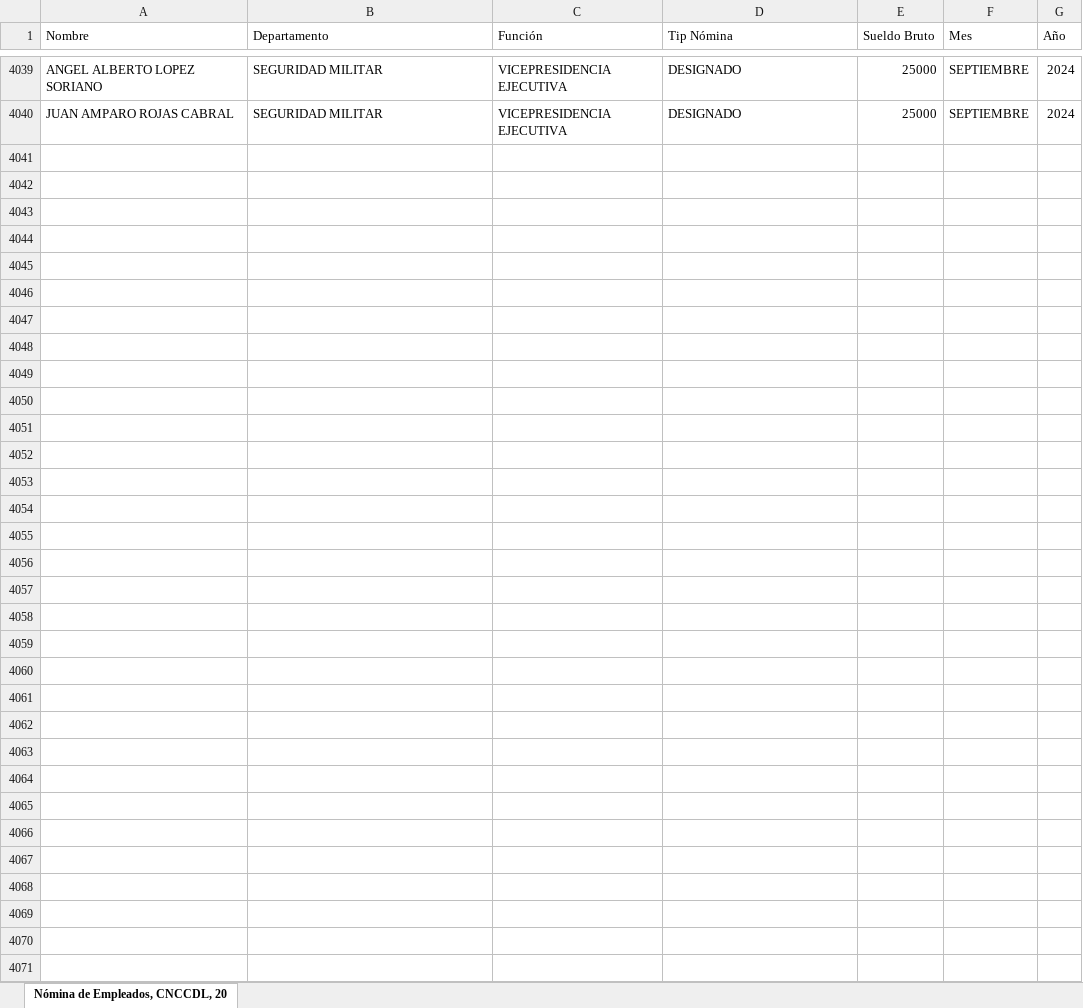
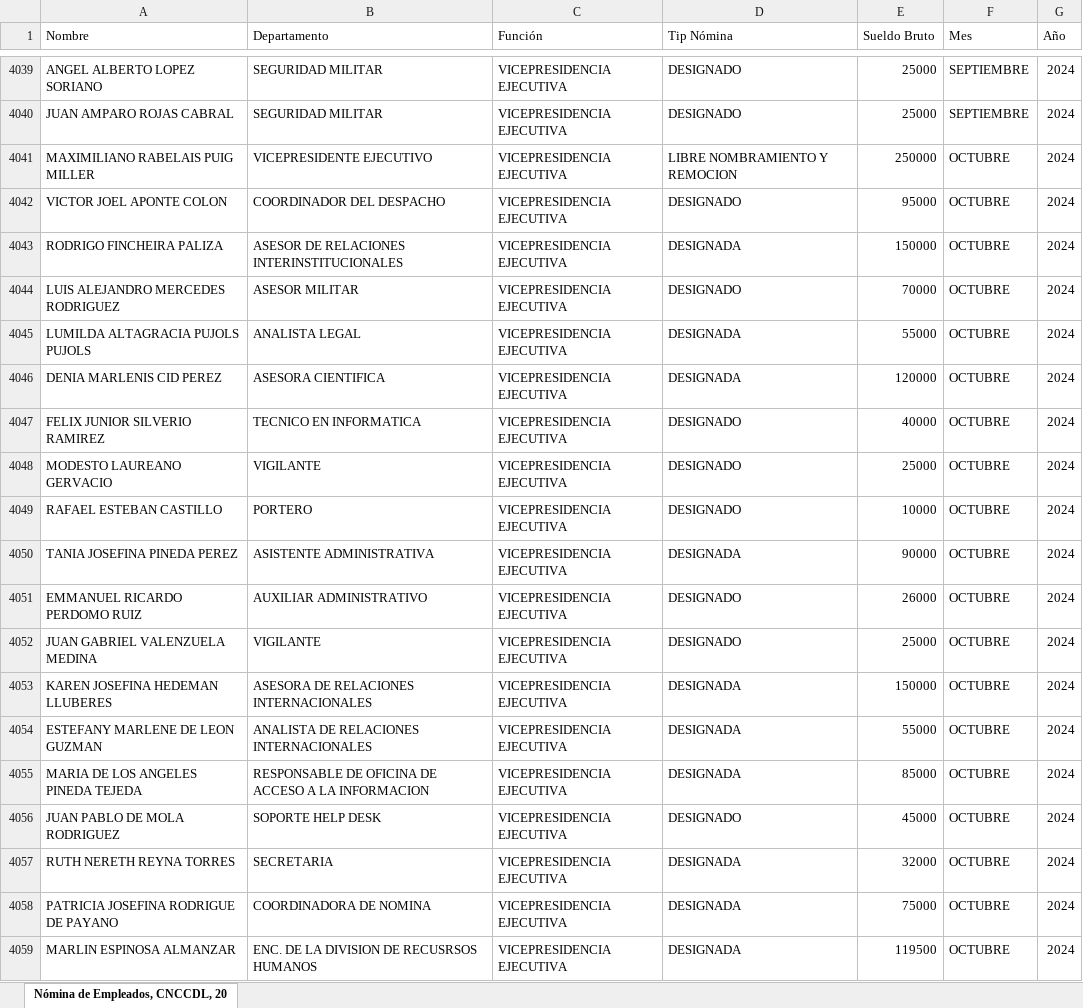
Before and after one commit to jpcncc/Datos-Abiertos-CNCC, an Excel workbook: Nómina de Empleados, CNCCDL, 2019 - 2022.xlsx, sheet Nómina de Empleados, CNCCDL, 20, drawn as a sheet; only a part is shown, gaps mark what is left out; values as stored, in another font and other column widths than the file's, no borders; charts and pictures not drawn; the diff covers the shown part only; the diff names each change by its address in the sheet, - before the commit and + after, or states it on an @@ line.

Commit message:
Octubre 2024 nom

```diff
--- a/Nómina de Empleados, CNCCDL, 2019 - 2022.xlsx (sheet Nómina de Empleados, CNCCDL, 20)
+++ b/Nómina de Empleados, CNCCDL, 2019 - 2022.xlsx (sheet Nómina de Empleados, CNCCDL, 20)
+row 4041: MAXIMILIANO RABELAIS PUIG MILLER | VICEPRESIDENTE EJECUTIVO | VICEPRESIDENCIA EJECUTIVA | LIBRE NOMBRAMIENTO Y REMOCION | 250000 | OCTUBRE | 2024
+row 4042: VICTOR JOEL APONTE COLON | COORDINADOR DEL DESPACHO | VICEPRESIDENCIA EJECUTIVA | DESIGNADO | 95000 | OCTUBRE | 2024
+row 4043: RODRIGO FINCHEIRA PALIZA | ASESOR DE RELACIONES INTERINSTITUCIONALES | VICEPRESIDENCIA EJECUTIVA | DESIGNADA | 150000 | OCTUBRE | 2024
+row 4044: LUIS ALEJANDRO MERCEDES RODRIGUEZ | ASESOR MILITAR | VICEPRESIDENCIA EJECUTIVA | DESIGNADO | 70000 | OCTUBRE | 2024
+row 4045: LUMILDA ALTAGRACIA PUJOLS PUJOLS | ANALISTA LEGAL | VICEPRESIDENCIA EJECUTIVA | DESIGNADA | 55000 | OCTUBRE | 2024
+row 4046: DENIA MARLENIS CID PEREZ | ASESORA CIENTIFICA | VICEPRESIDENCIA EJECUTIVA | DESIGNADA | 120000 | OCTUBRE | 2024
+row 4047: FELIX JUNIOR SILVERIO RAMIREZ | TECNICO EN INFORMATICA | VICEPRESIDENCIA EJECUTIVA | DESIGNADO | 40000 | OCTUBRE | 2024
+row 4048: MODESTO LAUREANO GERVACIO | VIGILANTE | VICEPRESIDENCIA EJECUTIVA | DESIGNADO | 25000 | OCTUBRE | 2024
+row 4049: RAFAEL ESTEBAN CASTILLO | PORTERO | VICEPRESIDENCIA EJECUTIVA | DESIGNADO | 10000 | OCTUBRE | 2024
+row 4050: TANIA JOSEFINA PINEDA PEREZ | ASISTENTE ADMINISTRATIVA | VICEPRESIDENCIA EJECUTIVA | DESIGNADA | 90000 | OCTUBRE | 2024
+row 4051: EMMANUEL RICARDO PERDOMO RUIZ | AUXILIAR ADMINISTRATIVO | VICEPRESIDENCIA EJECUTIVA | DESIGNADO | 26000 | OCTUBRE | 2024
+row 4052: JUAN GABRIEL VALENZUELA MEDINA | VIGILANTE | VICEPRESIDENCIA EJECUTIVA | DESIGNADO | 25000 | OCTUBRE | 2024
+row 4053: KAREN JOSEFINA HEDEMAN LLUBERES | ASESORA DE RELACIONES INTERNACIONALES | VICEPRESIDENCIA EJECUTIVA | DESIGNADA | 150000 | OCTUBRE | 2024
+row 4054: ESTEFANY MARLENE DE LEON GUZMAN | ANALISTA DE RELACIONES INTERNACIONALES | VICEPRESIDENCIA EJECUTIVA | DESIGNADA | 55000 | OCTUBRE | 2024
+row 4055: MARIA DE LOS ANGELES PINEDA TEJEDA | RESPONSABLE DE OFICINA DE ACCESO A LA INFORMACION | VICEPRESIDENCIA EJECUTIVA | DESIGNADA | 85000 | OCTUBRE | 2024
+row 4056: JUAN PABLO DE MOLA RODRIGUEZ | SOPORTE HELP DESK | VICEPRESIDENCIA EJECUTIVA | DESIGNADO | 45000 | OCTUBRE | 2024
+row 4057: RUTH NERETH REYNA TORRES | SECRETARIA | VICEPRESIDENCIA EJECUTIVA | DESIGNADA | 32000 | OCTUBRE | 2024
+row 4058: PATRICIA JOSEFINA RODRIGUE DE PAYANO | COORDINADORA DE NOMINA | VICEPRESIDENCIA EJECUTIVA | DESIGNADA | 75000 | OCTUBRE | 2024
+row 4059: MARLIN ESPINOSA ALMANZAR | ENC. DE LA DIVISION DE RECUSRSOS HUMANOS | VICEPRESIDENCIA EJECUTIVA | DESIGNADA | 119500 | OCTUBRE | 2024
```
Also changed, not shown: 49 added rows elsewhere in this sheet, charts or pictures, 2 other files.
